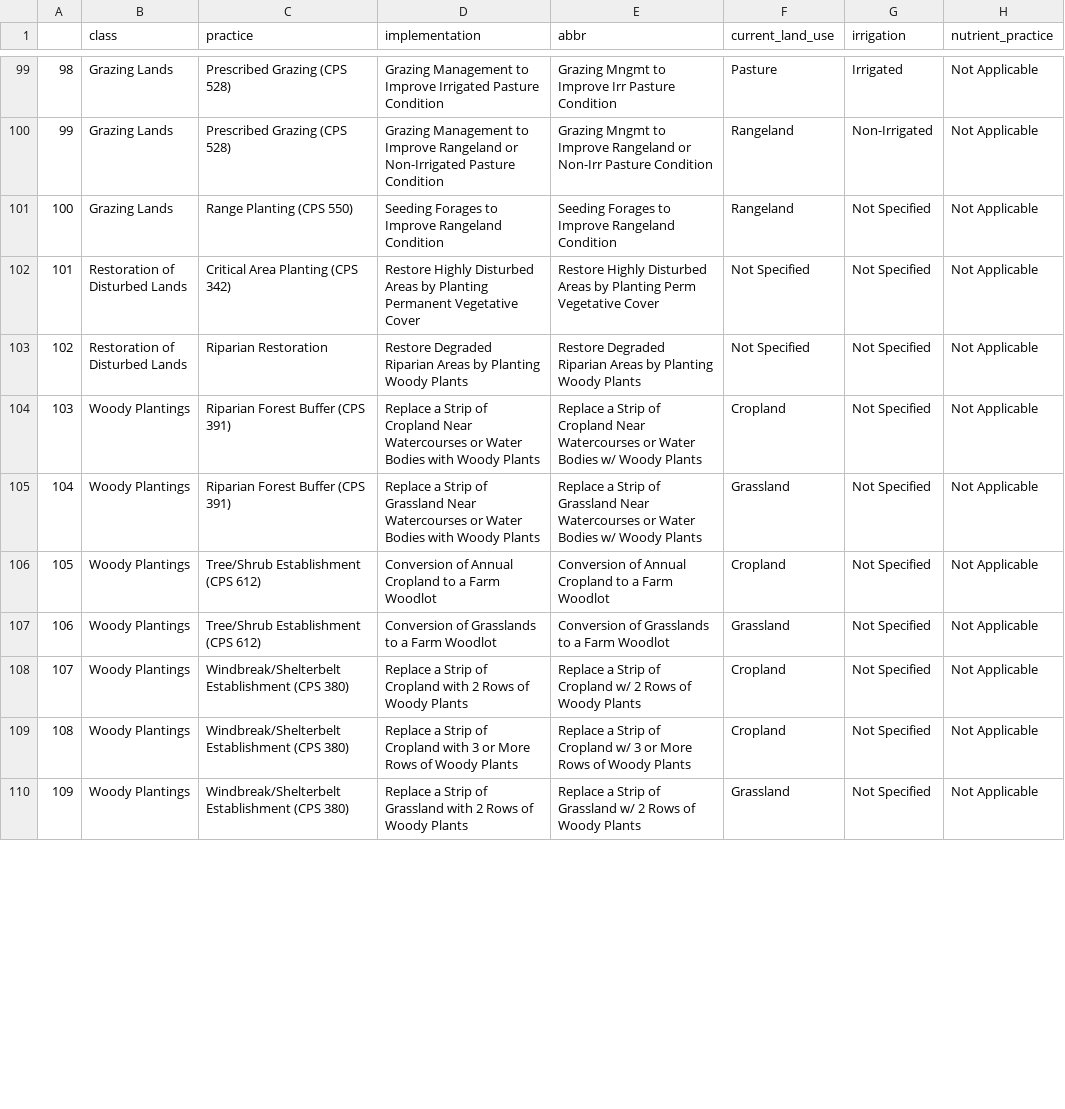
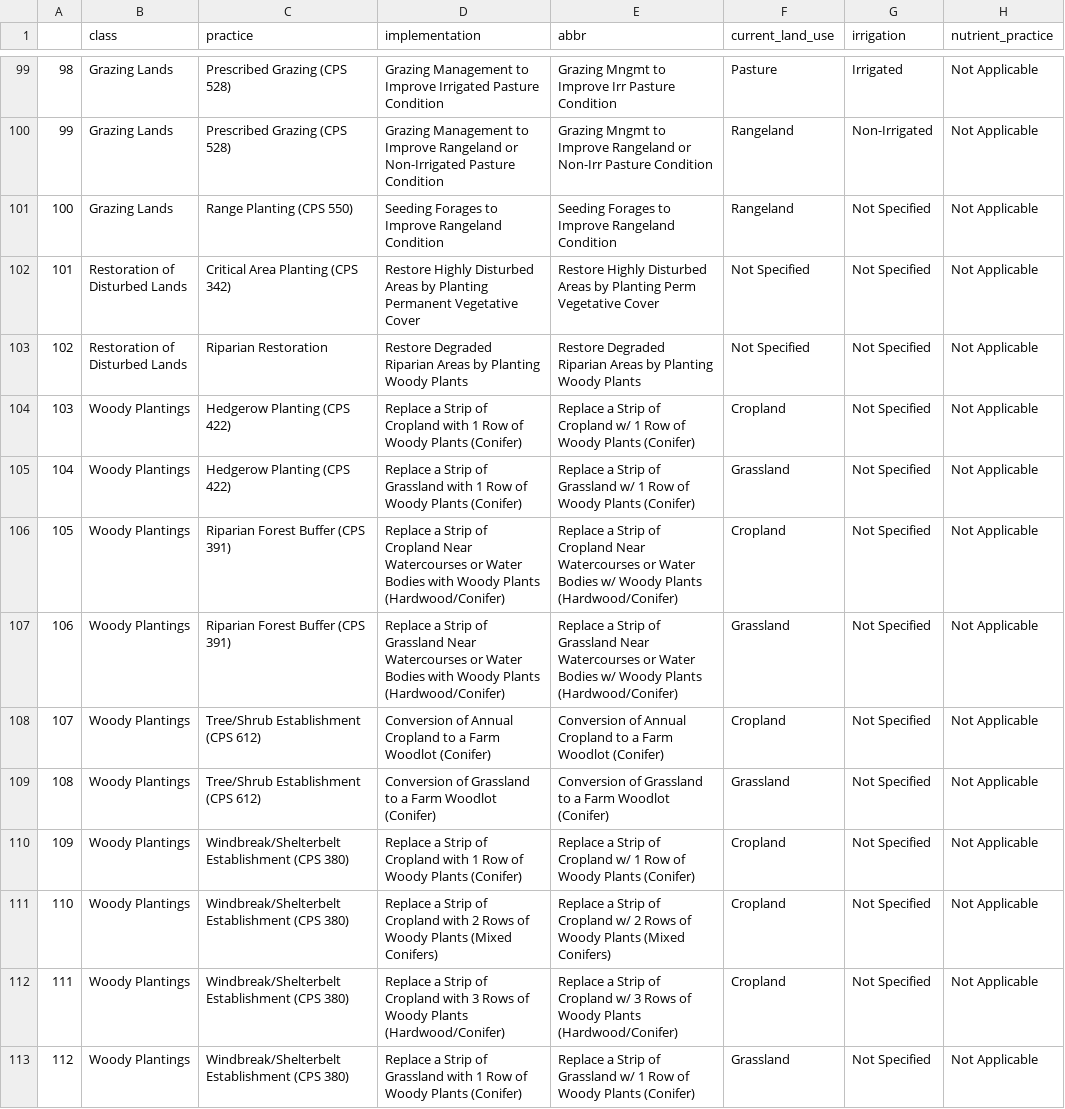
Before and after one commit to WA-Department-of-Agriculture/WaCSE, a CSV file: data-raw/comet_tags.csv, drawn as a sheet; only a part is shown, gaps mark what is left out; addresses are those after the commit; the diff covers the shown part only; the diff names each change by its address in the sheet, - before the commit and + after, or states it on an @@ line.

Commit message:
Update data to COMET-Planner Version 3.1

```diff
--- a/data-raw/comet_tags.csv
+++ b/data-raw/comet_tags.csv
@@ column A renumbered from row 6 down @@
+row 104: 103 | Woody Plantings | Hedgerow Planting (CPS 422) | Replace a Strip of Cropland with 1 Row of Woody Plants (Conifer) | Replace a Strip of Cropland w/ 1 Row of Woody Plants (Conifer) | Cropland | Not Specified | Not Applicable
+row 105: 104 | Woody Plantings | Hedgerow Planting (CPS 422) | Replace a Strip of Grassland with 1 Row of Woody Plants (Conifer) | Replace a Strip of Grassland w/ 1 Row of Woody Plants (Conifer) | Grassland | Not Specified | Not Applicable
-D106 (implementation): …Woody Plants
+D106 (implementation): …Woody Plants (Hardwood/Conifer)
-E106 (abbr): …Woody Plants
+E106 (abbr): …Woody Plants (Hardwood/Conifer)
-D107 (implementation): …Woody Plants
+D107 (implementation): …Woody Plants (Hardwood/Conifer)
-E107 (abbr): …Woody Plants
+E107 (abbr): …Woody Plants (Hardwood/Conifer)
-D108 (implementation): …Farm Woodlot
+D108 (implementation): …Farm Woodlot (Conifer)
-E108 (abbr): …Farm Woodlot
+E108 (abbr): …Farm Woodlot (Conifer)
-D109 (implementation): Conversion of Grasslands to a Farm Woodlot
+D109 (implementation): Conversion of Grassland to a Farm Woodlot (Conifer)
-E109 (abbr): Conversion of Grasslands to a Farm Woodlot
+E109 (abbr): Conversion of Grassland to a Farm Woodlot (Conifer)
-D110 (implementation): …Cropland with 2 Rows of Woody Plants
+D110 (implementation): …Cropland with 1 Row of Woody Plants (Conifer)
-E110 (abbr): …Cropland w/ 2 Rows of Woody Plants
+E110 (abbr): …Cropland w/ 1 Row of Woody Plants (Conifer)
+row 111: 110 | Woody Plantings | Windbreak/Shelterbelt Establishment (CPS 380) | Replace a Strip of Cropland with 2 Rows of Woody Plants (Mixed Conifers) | Replace a Strip of Cropland w/ 2 Rows of Woody Plants (Mixed Conifers) | Cropland | Not Specified | Not Applicable
-D112 (implementation): …with 3 or More Rows of Woody Plants
+D112 (implementation): …with 3 Rows of Woody Plants (Hardwood/Conifer)
-E112 (abbr): …w/ 3 or More Rows of Woody Plants
+E112 (abbr): …w/ 3 Rows of Woody Plants (Hardwood/Conifer)
-D113 (implementation): …Grassland with 2 Rows of Woody Plants
+D113 (implementation): …Grassland with 1 Row of Woody Plants (Conifer)
-E113 (abbr): …Grassland w/ 2 Rows of Woody Plants
+E113 (abbr): …Grassland w/ 1 Row of Woody Plants (Conifer)
```
Also changed, not shown: 6 added rows, 2 moved rows and 11 edited cells elsewhere in this file, 7 other files.
